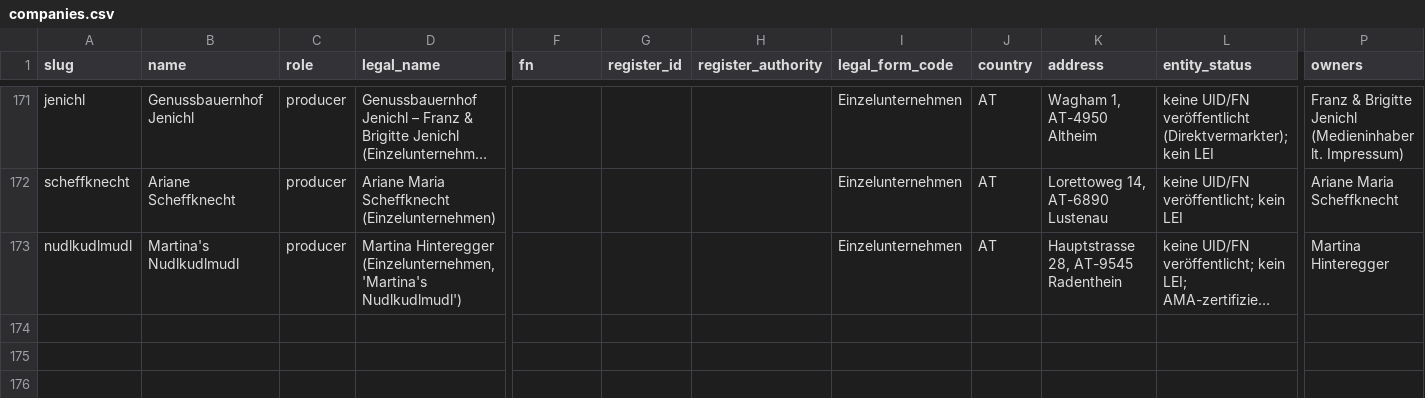
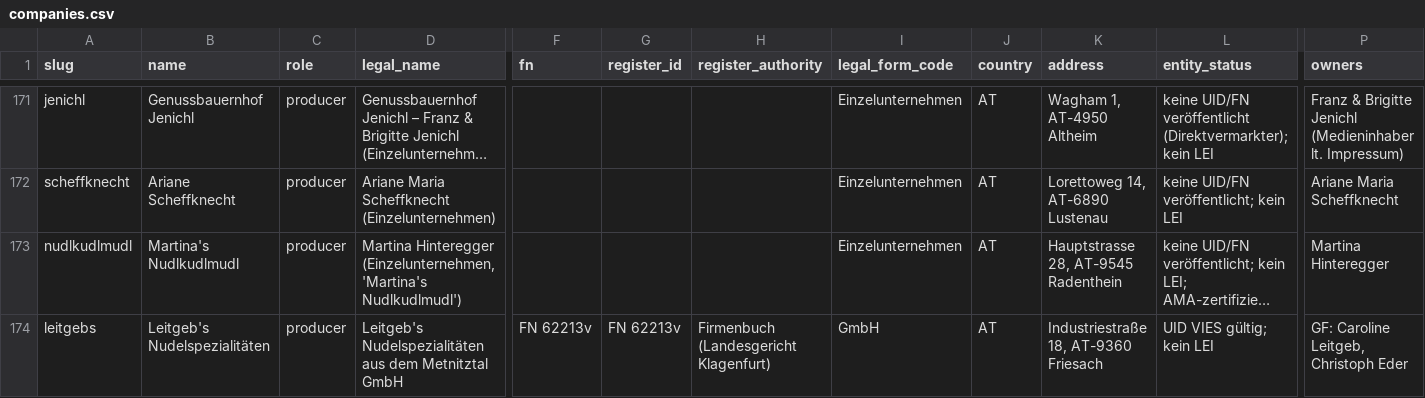
Before and after one commit to servas-ai/fertiggerichte-daten, a CSV file: data/companies.csv, drawn as a sheet; only a part is shown, gaps mark what is left out; long unchanged cells end in …; rows hold the shown columns only; the diff names each change by its address in the sheet, - before the commit and + after, or states it on an @@ line.

Commit message:
Leitgeb's Kärntnernudel (Friesach Ktn): +29 online meal-prep rows with nutrition (885→914), company leitgebs (FN 62213v, UID ATU82506478 VIES valid)

```diff
--- a/data/companies.csv
+++ b/data/companies.csv
+row 174: leitgebs | Leitgeb's Nudelspezialitäten | producer | Leitgeb's Nudelspezialitäten aus dem Metnitztal GmbH | FN 62213v | FN 62213v | Firmenbuch (Landesgericht Klagenfurt) | GmbH | AT | Industriestraße 18, AT-9360 Friesach | UID VIES gültig; kein LEI | GF: Caroline Leitgeb, Christoph Eder
```
Also changed, not shown: 3 other files.
